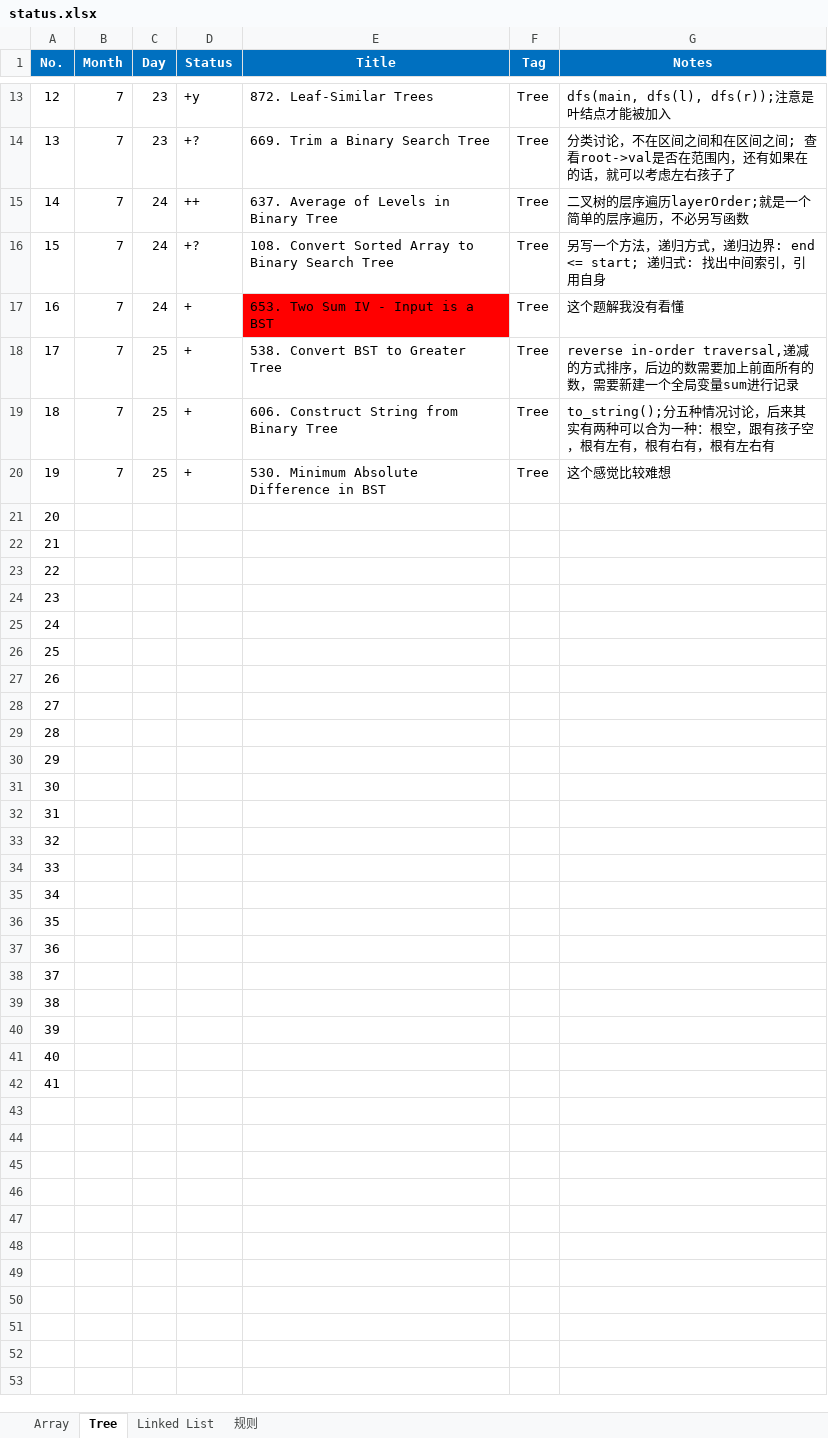
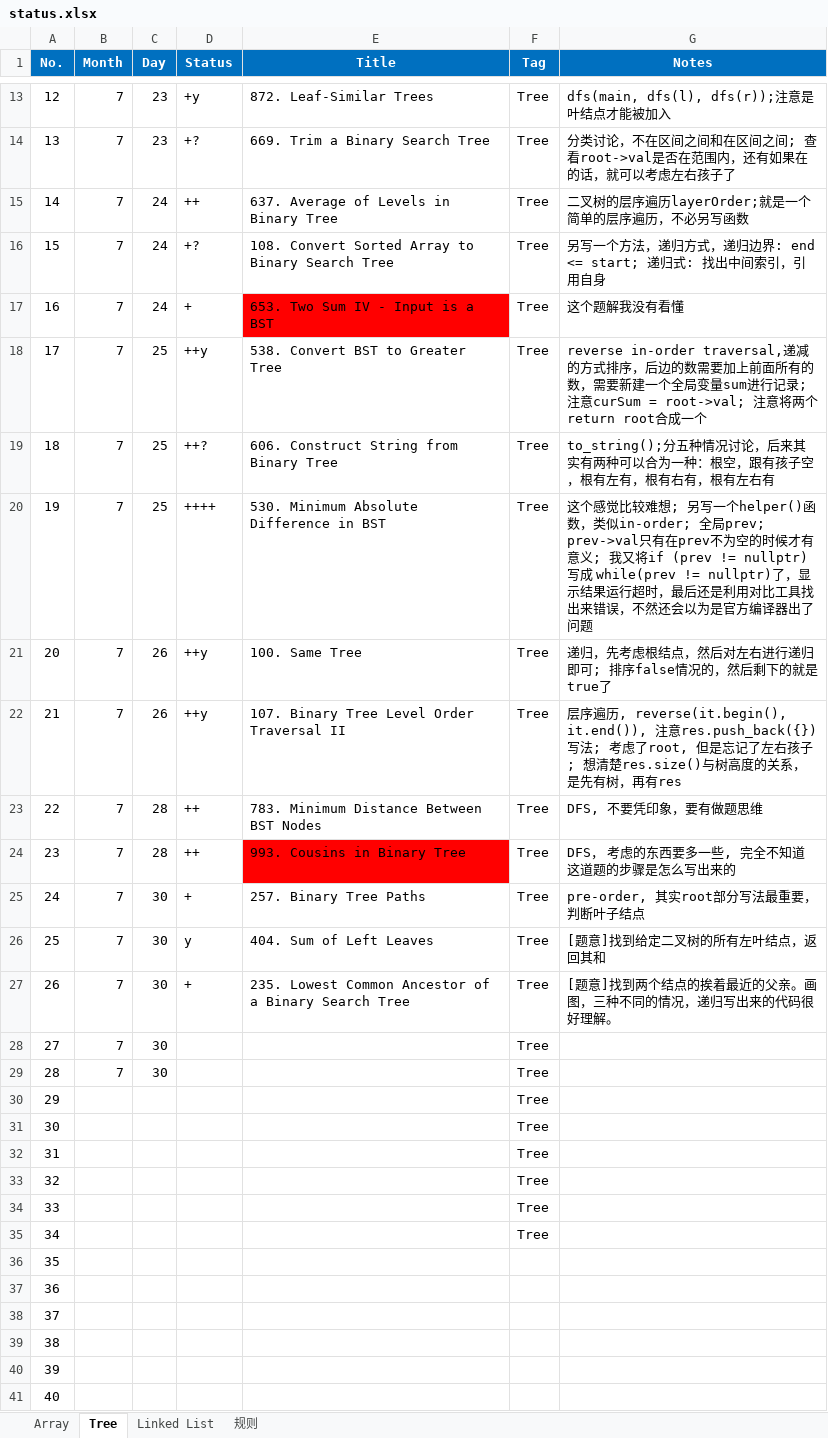
Before and after one commit to ZTidus/DataStructure, an Excel workbook: OJ/LeetCode/status.xlsx, sheet Tree, drawn as a sheet; only a part is shown, gaps mark what is left out; the shorter side is filled out with more unchanged rows; values as stored, in another font and other column widths than the file's, no borders; the diff names each change by its address in the sheet, - before the commit and + after, or states it on an @@ line.

Commit message:
update the status

```diff
--- a/OJ/LeetCode/status.xlsx (sheet Tree)
+++ b/OJ/LeetCode/status.xlsx (sheet Tree)
-D18 (Status): +
+D18 (Status): ++y
-G18 (Notes): …进行记录
+G18 (Notes): …进行记录; 注意curSum = root->val; 注意将两个return root合成一个
-D19 (Status): +
+D19 (Status): ++?
-D20 (Status): +
+D20 (Status): ++++
-G20 (Notes): …比较难想
+G20 (Notes): …比较难想; 另写一个helper()函数，类似in-order; 全局prev; prev->val只有在prev不为空的时候才有意义; 我又将if (prev != nullptr)写成 while(prev != nullptr)了，显示结果运行超时，最后还是利用对比工具找出来错误，不然还会以为是官方编译器出了问题
-B21:B29 (Month): (empty)
+B21:B29 (Month): 7
-C21:C22 (Day): (empty)
+C21:C22 (Day): 26
-D21:D22 (Status): (empty)
+D21:D22 (Status): ++y
-E21 (Title): (empty)
+E21 (Title): 100. Same Tree
-F21:F35 (Tag): (empty)
+F21:F35 (Tag): Tree
-G21 (Notes): (empty)
+G21 (Notes): 递归，先考虑根结点，然后对左右进行递归即可; 排序false情况的，然后剩下的就是true了
-E22 (Title): (empty)
+E22 (Title): 107. Binary Tree Level Order Traversal II
-G22 (Notes): (empty)
+G22 (Notes): 层序遍历, reverse(it.begin(), it.end()), 注意res.push_back({})写法; 考虑了root, 但是忘记了左右孩子; 想清楚res.size()与树高度的关系，是先有树，再有res
-C23:C24 (Day): (empty)
+C23:C24 (Day): 28
-D23:D24 (Status): (empty)
+D23:D24 (Status): ++
-E23 (Title): (empty)
+E23 (Title): 783. Minimum Distance Between BST Nodes
-G23 (Notes): (empty)
+G23 (Notes): DFS, 不要凭印象，要有做题思维
-E24 (Title): (empty)
+E24 (Title): 993. Cousins in Binary Tree
-E24 fill: none
+E24 fill: #FF0000
-G24 (Notes): (empty)
+G24 (Notes): DFS， 考虑的东西要多一些, 完全不知道这道题的步骤是怎么写出来的
-C25:C29 (Day): (empty)
+C25:C29 (Day): 30
-D25 (Status): (empty)
+D25 (Status): +
-E25 (Title): (empty)
+E25 (Title): 257. Binary Tree Paths
-G25 (Notes): (empty)
+G25 (Notes): pre-order, 其实root部分写法最重要，判断叶子结点
-D26 (Status): (empty)
+D26 (Status): y
-E26 (Title): (empty)
+E26 (Title): 404. Sum of Left Leaves
-G26 (Notes): (empty)
+G26 (Notes): [题意]找到给定二叉树的所有左叶结点，返回其和
-D27 (Status): (empty)
+D27 (Status): +
-E27 (Title): (empty)
+E27 (Title): 235. Lowest Common Ancestor of a Binary Search Tree
-G27 (Notes): (empty)
+G27 (Notes): [题意]找到两个结点的挨着最近的父亲。画图，三种不同的情况，递归写出来的代码很好理解。
```
Also changed, not shown: sheet 规则.
